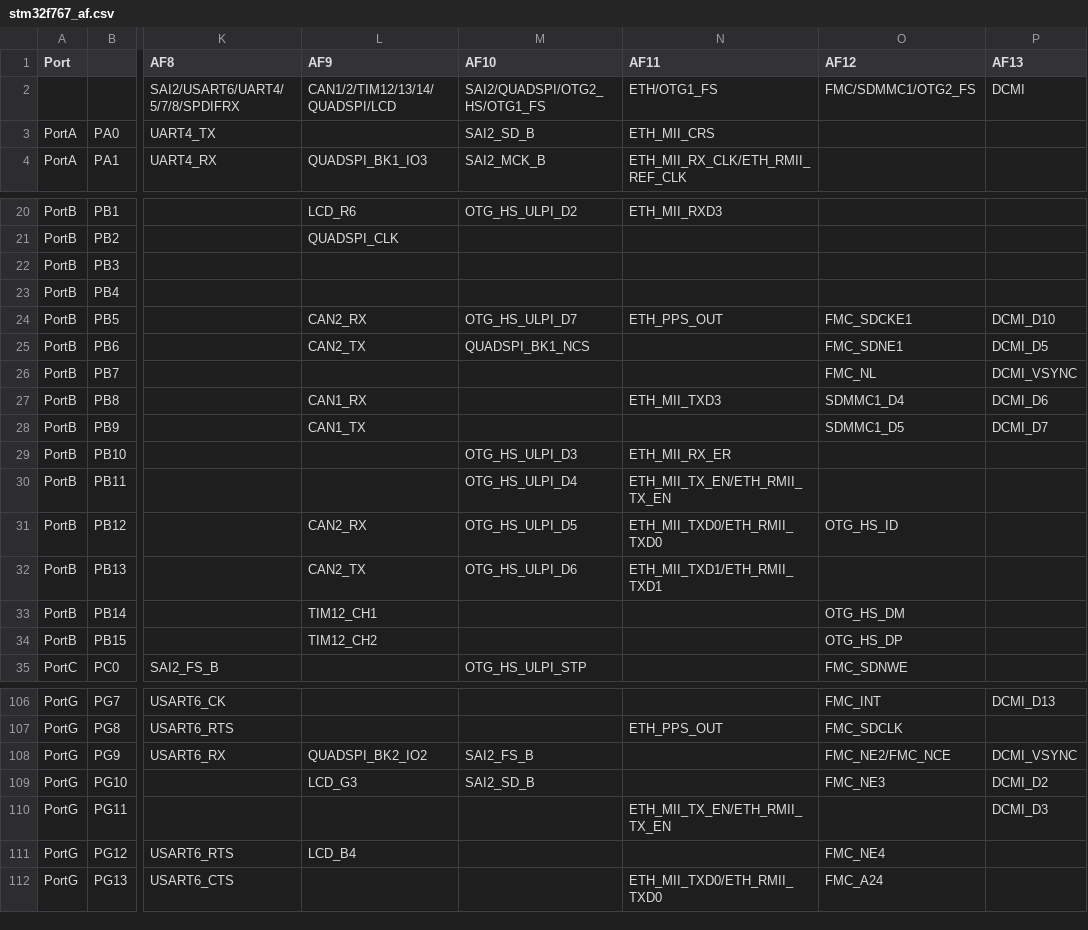
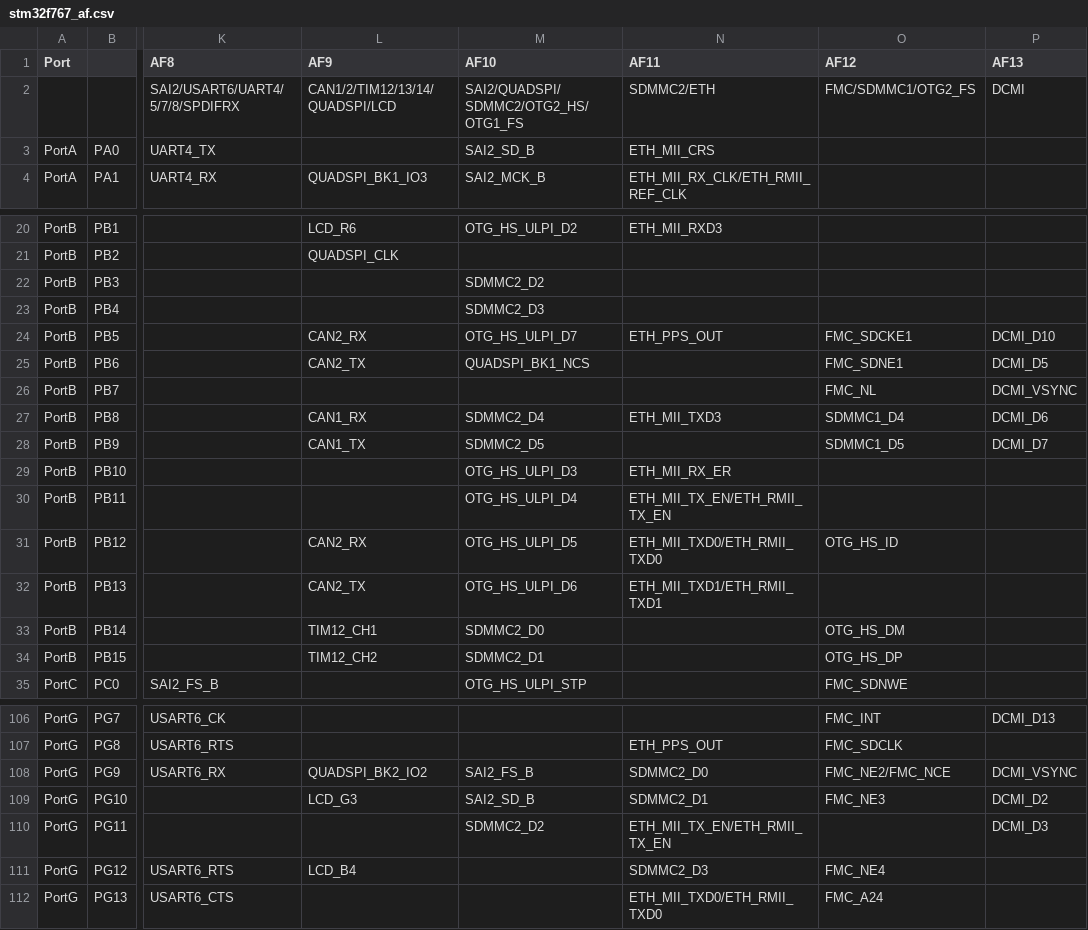
Before and after one commit to sipeed/MaixPy-v1, a CSV file: stmhal/boards/stm32f767_af.csv, drawn as a sheet; only a part is shown, gaps mark what is left out; the diff covers the shown part only; the diff names each change by its address in the sheet, - before the commit and + after, or states it on an @@ line.

Commit message:
stmhal/boards: Update F76x alternate function table to add SDMMC2.

```diff
--- a/stmhal/boards/stm32f767_af.csv
+++ b/stmhal/boards/stm32f767_af.csv
-M2 (AF10): SAI2/QUADSPI/OTG2_HS/OTG1_FS
+M2 (AF10): SAI2/QUADSPI/SDMMC2/OTG2_HS/OTG1_FS
-N2 (AF11): ETH/OTG1_FS
+N2 (AF11): SDMMC2/ETH
-M22 (AF10): (empty)
+M22 (AF10): SDMMC2_D2
-M23 (AF10): (empty)
+M23 (AF10): SDMMC2_D3
-M27 (AF10): (empty)
+M27 (AF10): SDMMC2_D4
-M28 (AF10): (empty)
+M28 (AF10): SDMMC2_D5
-M33 (AF10): (empty)
+M33 (AF10): SDMMC2_D0
-M34 (AF10): (empty)
+M34 (AF10): SDMMC2_D1
-N108 (AF11): (empty)
+N108 (AF11): SDMMC2_D0
-N109 (AF11): (empty)
+N109 (AF11): SDMMC2_D1
-M110 (AF10): (empty)
+M110 (AF10): SDMMC2_D2
-N111 (AF11): (empty)
+N111 (AF11): SDMMC2_D3
```
Also changed, not shown: 4 edited cells elsewhere in this file.
